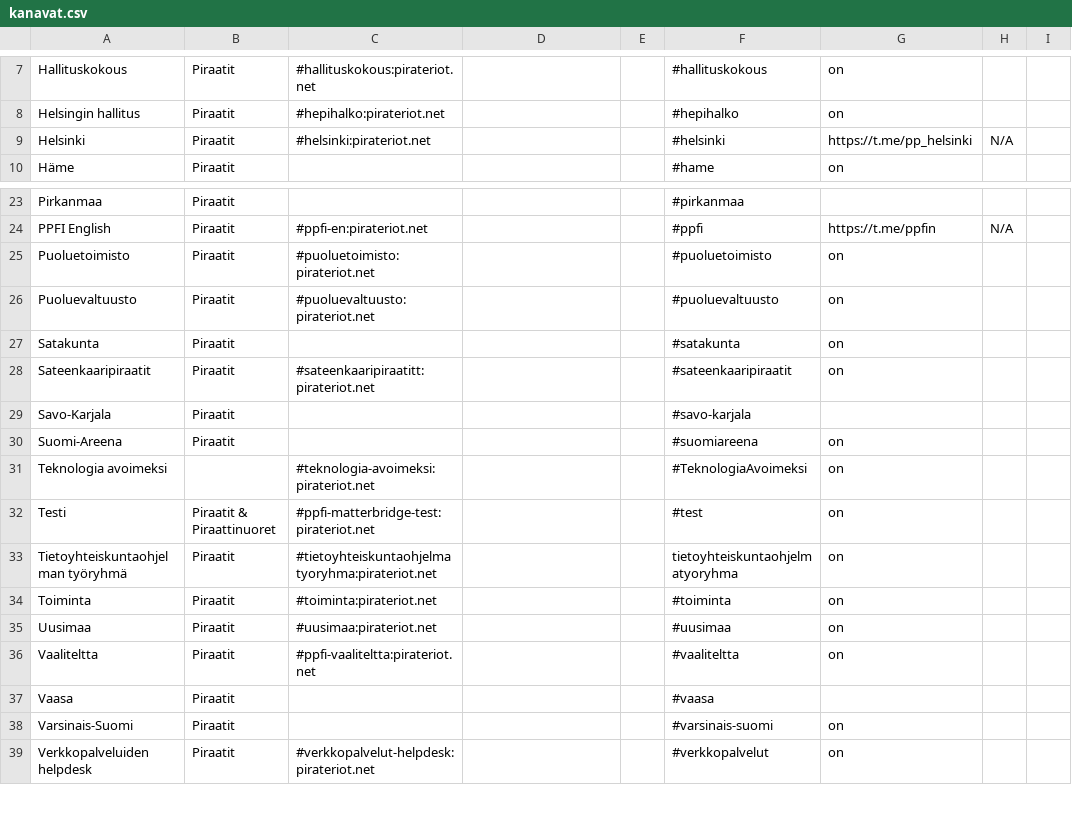
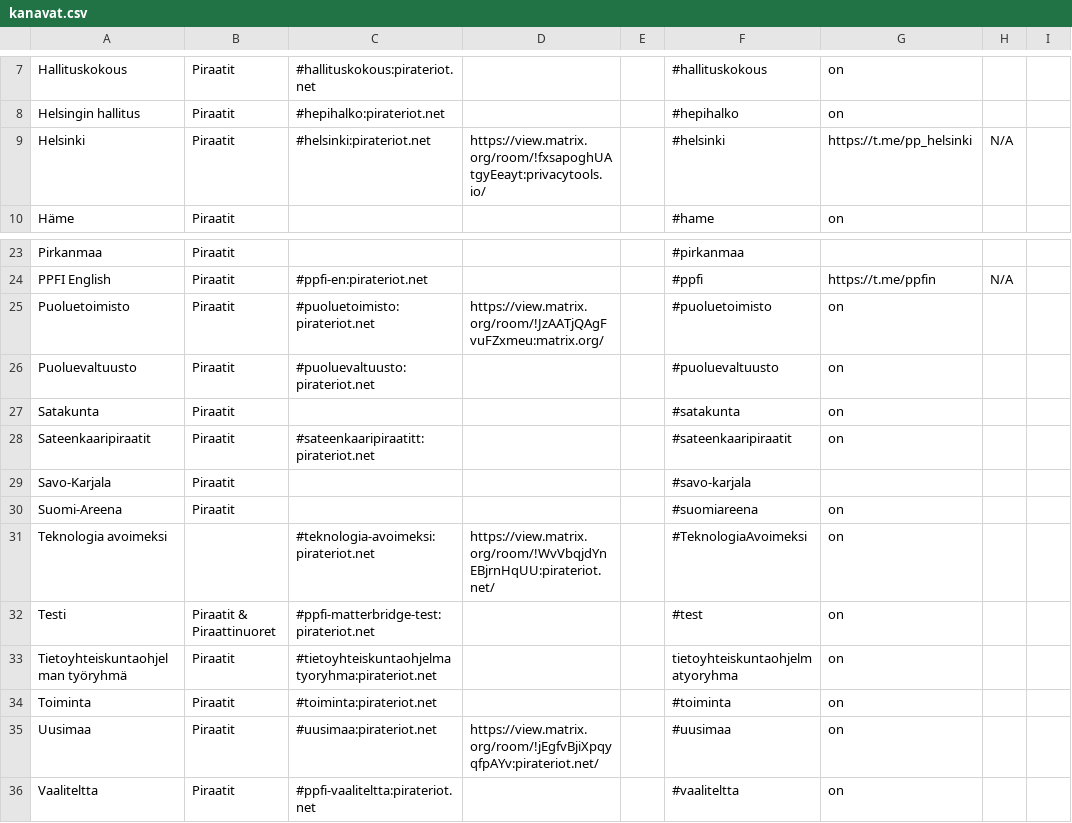
Before and after one commit to piraattipuolue/Pikaviestimet, a CSV file: kanavat.csv, drawn as a sheet; only a part is shown, gaps mark what is left out; the shorter side is filled out with more unchanged rows.

Commit message:
kanavat.csv: add Matrix Static links that I already had at hand

```diff
--- a/kanavat.csv
+++ b/kanavat.csv
@@ -8,3 +8,3 @@ Hallituskokous,Piraatit,#hallituskokous:pirateriot.net,,,#hallituskokous,on,,
 Helsingin hallitus,Piraatit,#hepihalko:pirateriot.net,,,#hepihalko,on,,
-Helsinki,Piraatit,#helsinki:pirateriot.net,,,#helsinki,https://t.me/pp_helsinki,N/A,
+Helsinki,Piraatit,#helsinki:pirateriot.net,https://view.matrix.org/room/!fxsapoghUAtgyEeayt:privacytools.io/,,#helsinki,https://t.me/pp_helsinki,N/A,
 Häme,Piraatit,,,,#hame,on,,
@@ -24,3 +24,3 @@ Pirkanmaa,Piraatit,,,,#pirkanmaa,,,
 PPFI English,Piraatit,#ppfi-en:pirateriot.net,,,#ppfi,https://t.me/ppfin,N/A,
-Puoluetoimisto,Piraatit,#puoluetoimisto:pirateriot.net,,,#puoluetoimisto,on,,
+Puoluetoimisto,Piraatit,#puoluetoimisto:pirateriot.net,https://view.matrix.org/room/!JzAATjQAgFvuFZxmeu:matrix.org/,,#puoluetoimisto,on,,
 Puoluevaltuusto,Piraatit,#puoluevaltuusto:pirateriot.net,,,#puoluevaltuusto,on,,
@@ -30,3 +30,3 @@ Savo-Karjala,Piraatit,,,,#savo-karjala,,,
 Suomi-Areena,Piraatit,,,,#suomiareena,on,,
-Teknologia avoimeksi,,#teknologia-avoimeksi:pirateriot.net,,,#TeknologiaAvoimeksi,on,,
+Teknologia avoimeksi,,#teknologia-avoimeksi:pirateriot.net,https://view.matrix.org/room/!WvVbqjdYnEBjrnHqUU:pirateriot.net/,,#TeknologiaAvoimeksi,on,,
 Testi,Piraatit & Piraattinuoret,#ppfi-matterbridge-test:pirateriot.net,,,#test,on,,
@@ -34,3 +34,3 @@ Tietoyhteiskuntaohjelman työryhmä,Piraatit,#tietoyhteiskuntaohjelmatyoryhma:pi
 Toiminta,Piraatit,#toiminta:pirateriot.net,,,#toiminta,on,,
-Uusimaa,Piraatit,#uusimaa:pirateriot.net,,,#uusimaa,on,,
+Uusimaa,Piraatit,#uusimaa:pirateriot.net,https://view.matrix.org/room/!jEgfvBjiXpqyqfpAYv:pirateriot.net/,,#uusimaa,on,,
 Vaaliteltta,Piraatit,#ppfi-vaaliteltta:pirateriot.net,,,#vaaliteltta,on,,
```
